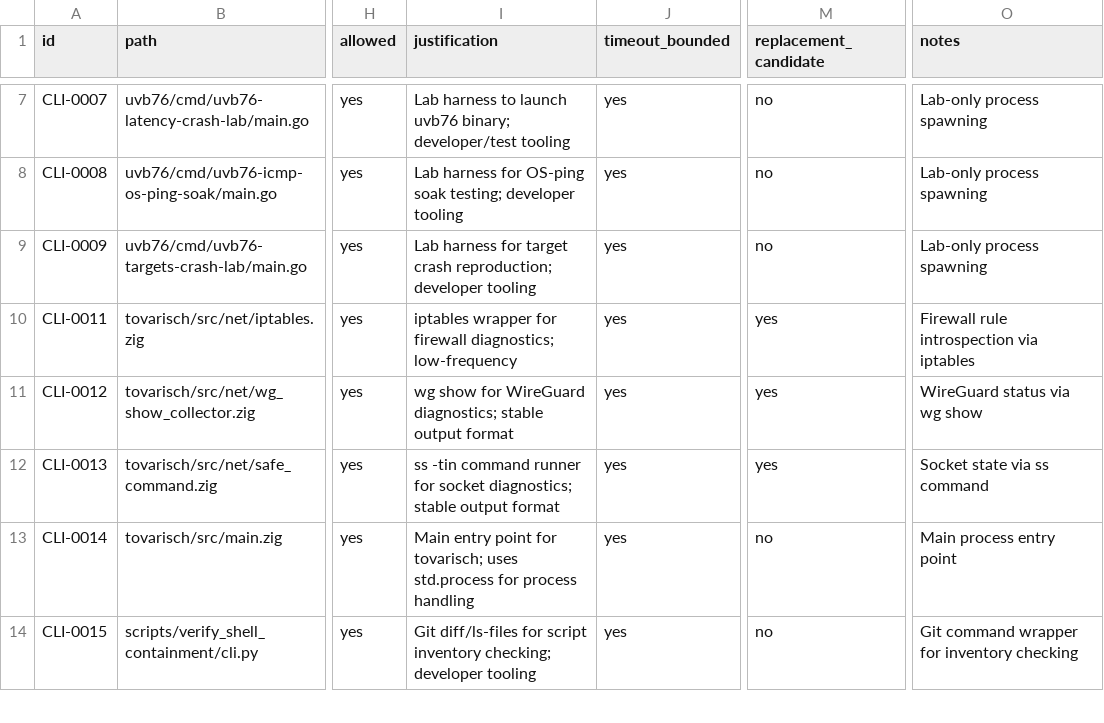
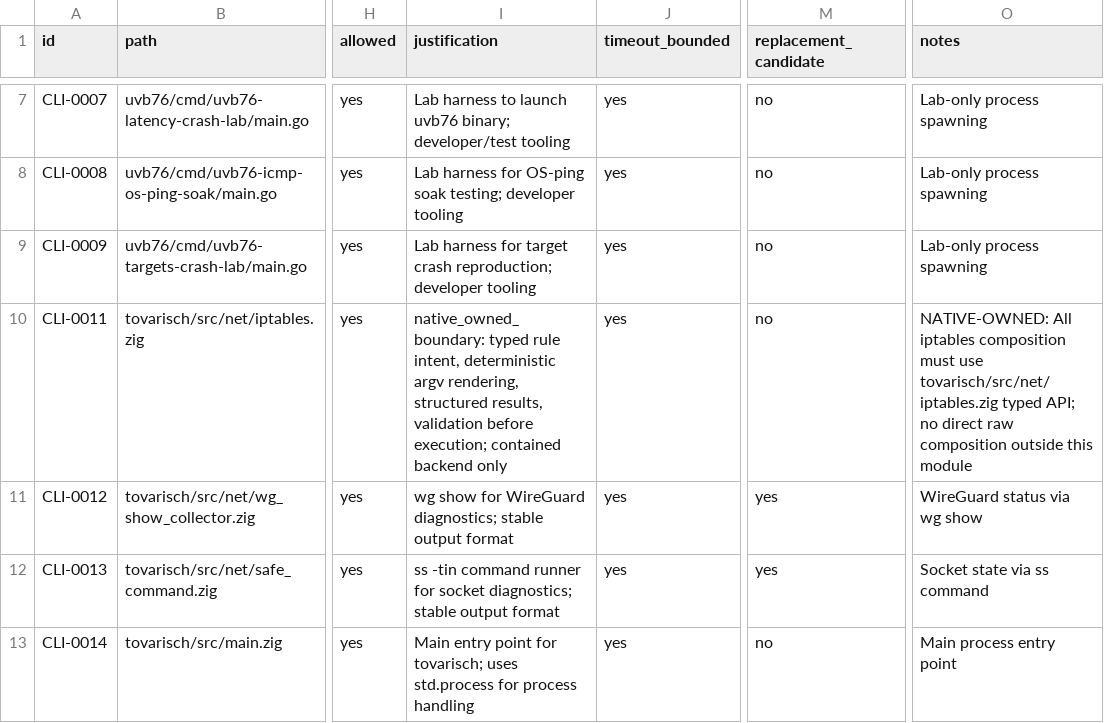
Before and after one commit to s1onique/KGB, a CSV file: docs/tooling/cli-composition-inventory.csv, drawn as a sheet; only a part is shown, gaps mark what is left out; the shorter side is filled out with more unchanged rows; the diff names each change by its address in the sheet, - before the commit and + after, or states it on an @@ line.

Commit message:
iptables: semantic hardening - MASQUERADE invariants, module split, execve path fix
- Enforce MASQUERADE invariants: family=ipv4, table=nat, chain=POSTROUTING, jump=MASQUERADE
- Reject ipv6 until ip6tables boundary exists
- Split iptables.zig into submodules: types.zig, validate.zig, argv.zig
- Fix production runner: execve uses argv[0] (honors backend.executable_path)
- Add tests for custom executable_path as argv[0]
- Make ensureRule() switches exhaustive for all enum variants
- Fix CLI composition inventory CSV quoting

```diff
--- a/docs/tooling/cli-composition-inventory.csv
+++ b/docs/tooling/cli-composition-inventory.csv
-I10 (justification): iptables wrapper for firewall diagnostics; low-frequency
+I10 (justification): native_owned_boundary: typed rule intent, deterministic argv rendering, structured results, validation before execution; contained backend only
-M10 (replacement_candidate): yes
+M10 (replacement_candidate): no
-O10 (notes): Firewall rule introspection via iptables
+O10 (notes): NATIVE-OWNED: All iptables composition must use tovarisch/src/net/iptables.zig typed API; no direct raw composition outside this module
```
Also changed, not shown: 6 other files.
